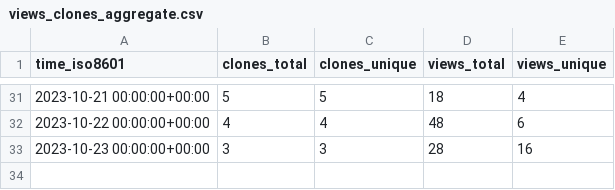
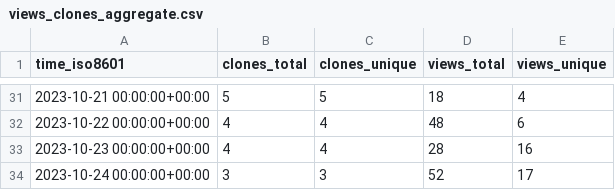
Before and after one commit to DynamicsAndNeuralSystems/catch22, a CSV file: DynamicsAndNeuralSystems/catch22/ghrs-data/views_clones_aggregate.csv, drawn as a sheet; only a part is shown, gaps mark what is left out.

```diff
--- a/DynamicsAndNeuralSystems/catch22/ghrs-data/views_clones_aggregate.csv
+++ b/DynamicsAndNeuralSystems/catch22/ghrs-data/views_clones_aggregate.csv
@@ -32,2 +32,3 @@ time_iso8601,clones_total,clones_unique,views_total,views_unique
 2023-10-22 00:00:00+00:00,4,4,48,6
-2023-10-23 00:00:00+00:00,3,3,28,16
+2023-10-23 00:00:00+00:00,4,4,28,16
+2023-10-24 00:00:00+00:00,3,3,52,17
```
Also changed, not shown: 1 other file.
